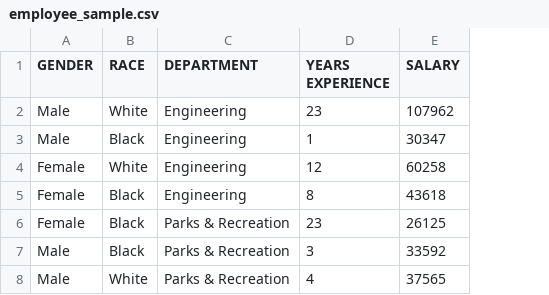
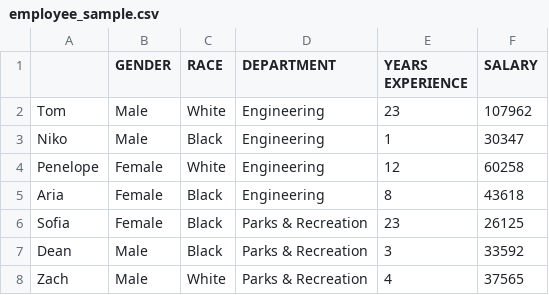
Before and after one commit to talhamirza/Learn-Pandas, a CSV file: data/employee_sample.csv, drawn as a sheet; the diff names each change by its address in the sheet, - before the commit and + after, or states it on an @@ line.

```diff
--- a/data/employee_sample.csv
+++ b/data/employee_sample.csv
+column A, rows 2-8: Tom | Niko | Penelope | Aria | Sofia | Dean | Zach
```
Also changed, not shown: 2 other files.
